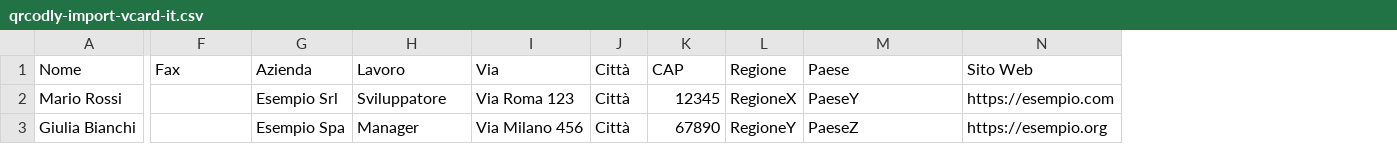
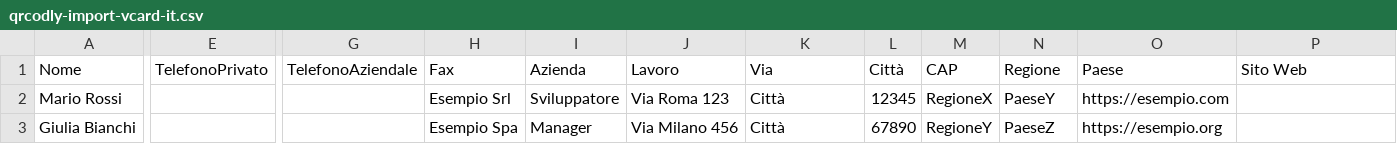
Before and after one commit to FloB95/qrcodly, a CSV file: apps/frontend/public/csv-templates/qrcodly-import-vcard-it.csv, drawn as a sheet; only a part is shown, gaps mark what is left out; addresses are those after the commit; the diff covers the shown part only; the diff names each change by its address in the sheet, - before the commit and + after, or states it on an @@ line.

```diff
--- a/apps/frontend/public/csv-templates/qrcodly-import-vcard-it.csv
+++ b/apps/frontend/public/csv-templates/qrcodly-import-vcard-it.csv
+column E (TelefonoPrivato), empty
+column G (TelefonoAziendale), empty
-H2 (Fax): (empty)
+H2 (Fax): Esempio Srl
-I2 (Azienda): Esempio Srl
+I2 (Azienda): Sviluppatore
-J2 (Lavoro): Sviluppatore
+J2 (Lavoro): Via Roma 123
-K2 (Via): Via Roma 123
+K2 (Via): Città
-L2 (Città): Città
+L2 (Città): 12345
-M2 (CAP): 12345
+M2 (CAP): RegioneX
-N2 (Regione): RegioneX
+N2 (Regione): PaeseY
-O2 (Paese): PaeseY
+O2 (Paese): https://esempio.com
-P2 (Sito Web): https://esempio.com
+P2 (Sito Web): (empty)
-H3 (Fax): (empty)
+H3 (Fax): Esempio Spa
-I3 (Azienda): Esempio Spa
+I3 (Azienda): Manager
-J3 (Lavoro): Manager
+J3 (Lavoro): Via Milano 456
-K3 (Via): Via Milano 456
+K3 (Via): Città
-L3 (Città): Città
+L3 (Città): 67890
-M3 (CAP): 67890
+M3 (CAP): RegioneY
-N3 (Regione): RegioneY
+N3 (Regione): PaeseZ
-O3 (Paese): PaeseZ
+O3 (Paese): https://esempio.org
-P3 (Sito Web): https://esempio.org
+P3 (Sito Web): (empty)
```
Also changed, not shown: 1 edited cell elsewhere in this file, apps/frontend/public/csv-templates/qrcodly-import-vcard-de.csv, apps/frontend/public/csv-templates/qrcodly-import-vcard-es.csv, 18 other files.
